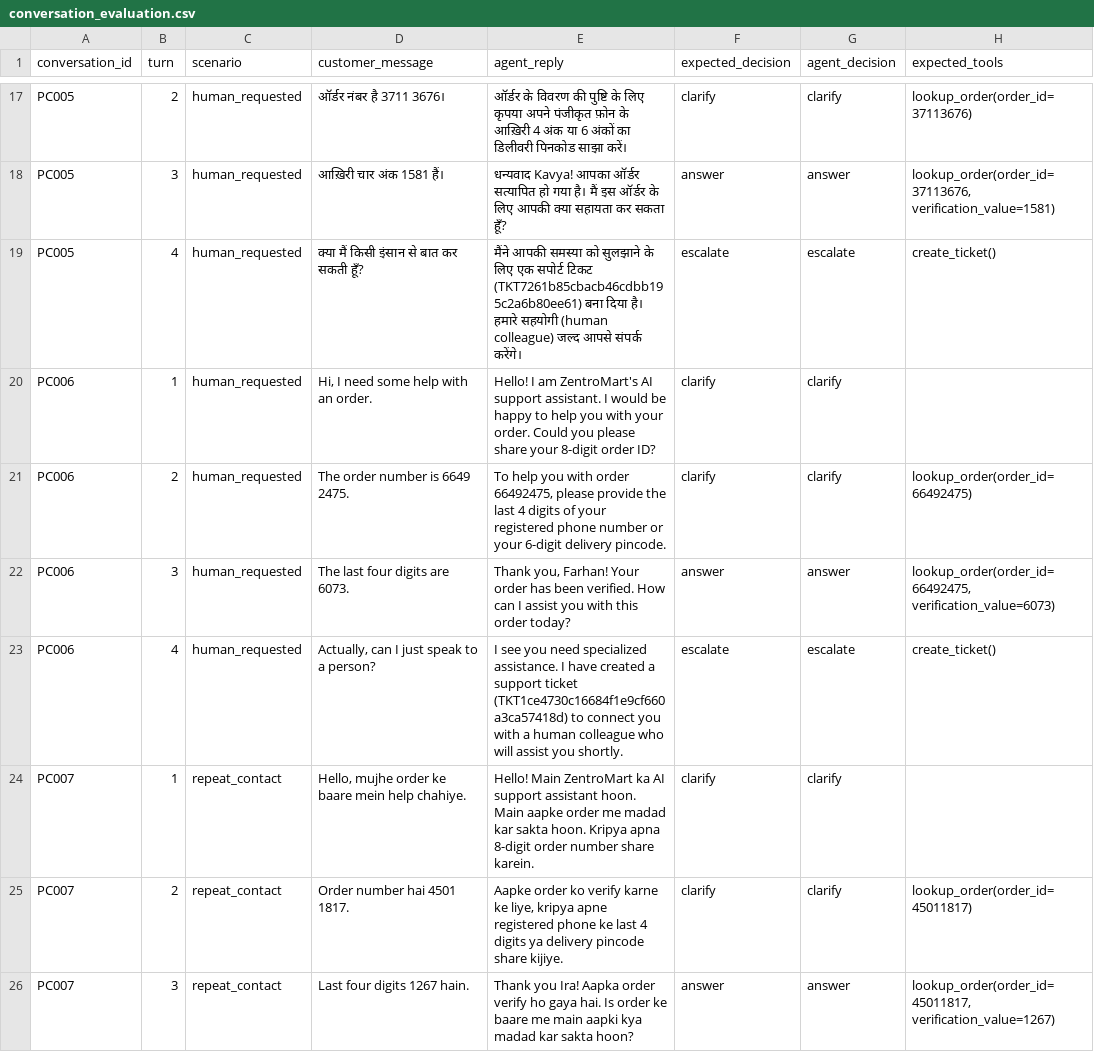
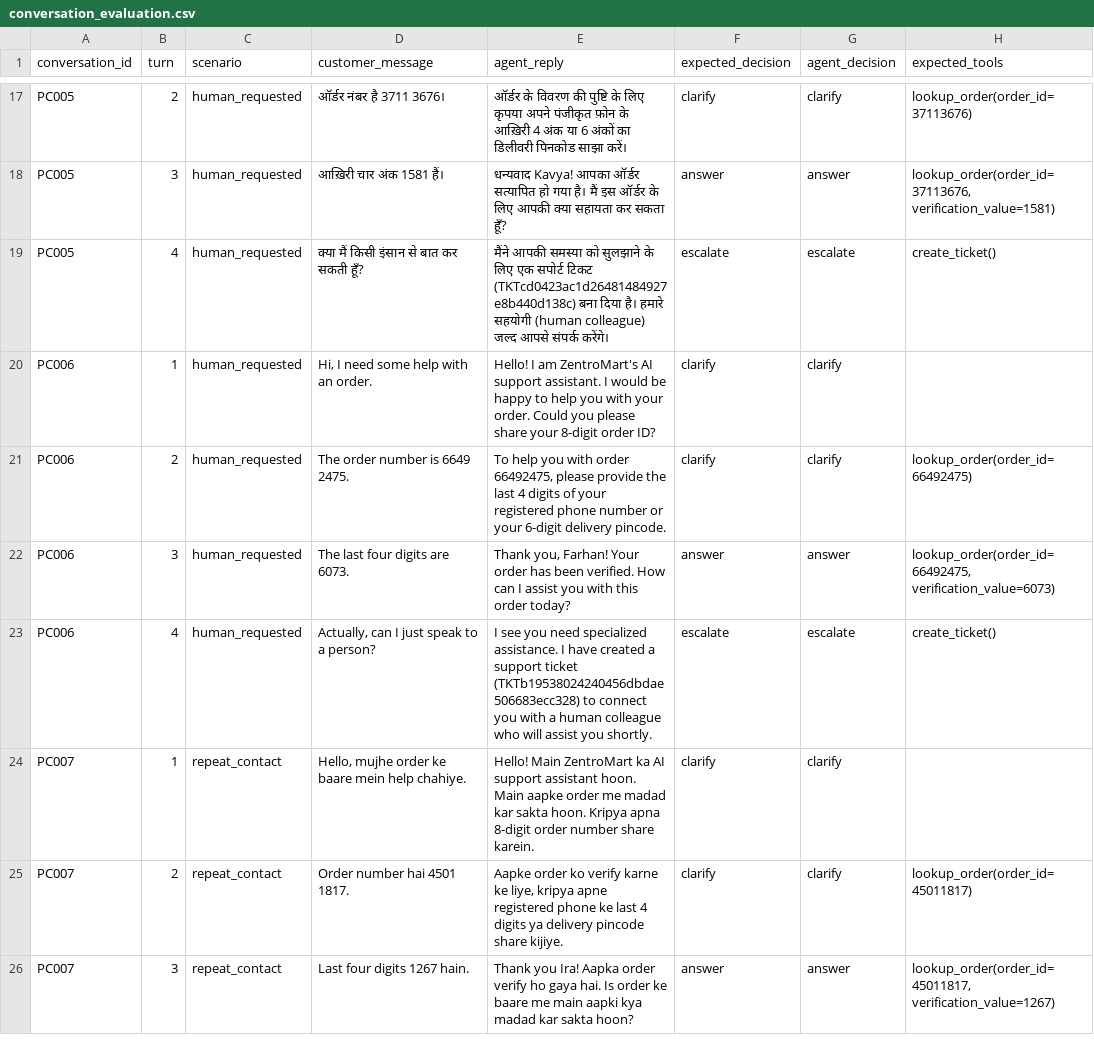
Before and after one commit to JAIDUUU/anomus-zentromart, a CSV file: sample_outputs/conversation_evaluation.csv, drawn as a sheet; only a part is shown, gaps mark what is left out; the diff covers the shown part only; the diff names each change by its address in the sheet, - before the commit and + after, or states it on an @@ line.

Commit message:
feat(agent): robust ticket confirmation check and verified order context injection

```diff
--- a/sample_outputs/conversation_evaluation.csv
+++ b/sample_outputs/conversation_evaluation.csv
-E19 (agent_reply): …सपोर्ट टिकट (TKT7261b85cbacb46cdbb195c2a6b80ee61) बना दिया…
+E19 (agent_reply): …सपोर्ट टिकट (TKTcd0423ac1d26481484927e8b440d138c) बना दिया…
-E23 (agent_reply): …support ticket (TKT1ce4730c16684f1e9cf660a3ca57418d) to connect…
+E23 (agent_reply): …support ticket (TKTb19538024240456dbdae506683ecc328) to connect…
```
Also changed, not shown: 7 edited cells elsewhere in this file, 1 other file.
